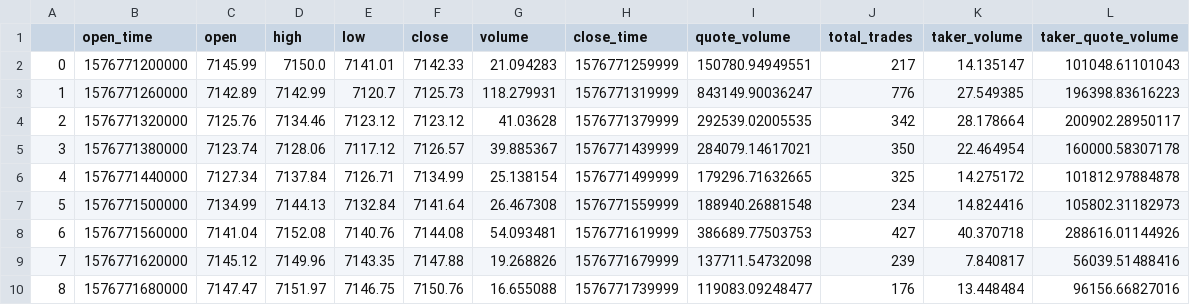
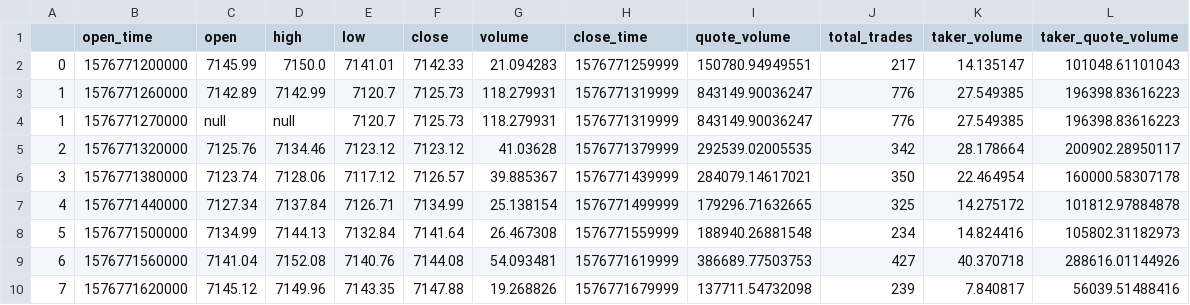
Before and after one commit to kaelzhang/python-csv-dataset, a CSV file: example/stock.csv, drawn as a sheet; only a part is shown; the shorter side is filled out with more unchanged rows.

```diff
--- a/example/stock.csv
+++ b/example/stock.csv
@@ -3,2 +3,3 @@
 1,1576771260000,7142.89,7142.99,7120.7,7125.73,118.279931,1576771319999,843149.90036247,776,27.549385,196398.83616223
+1,1576771270000,null,null,7120.7,7125.73,118.279931,1576771319999,843149.90036247,776,27.549385,196398.83616223
 2,1576771320000,7125.76,7134.46,7123.12,7123.12,41.03628,1576771379999,292539.02005535,342,28.178664,200902.28950117
```
Also changed, not shown: 1 other file.
